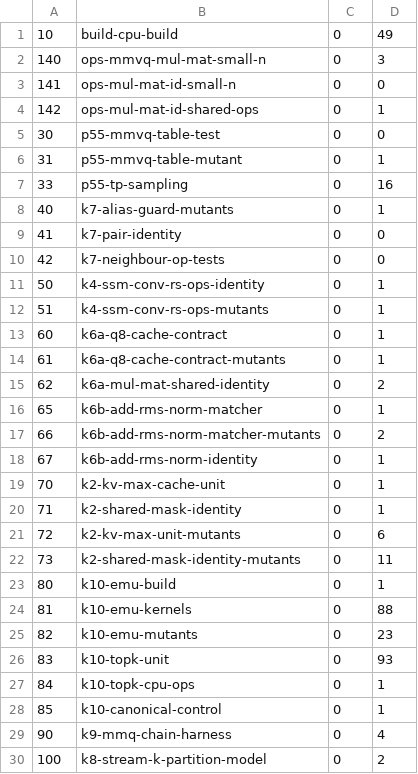
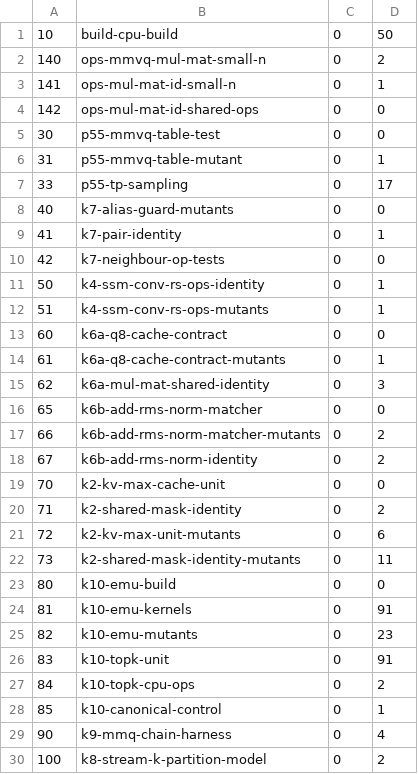
Before and after one commit to Xanewok/llama.cpp, a TSV file: codex/stack10/mac-evidence/stages.tsv, drawn as a sheet; only a part is shown; the diff covers the shown part only.

Commit message:
codex: stack10 full Mac run evidence at 2df562da7 (K11a query-based debug check)

```diff
--- a/codex/stack10/mac-evidence/stages.tsv
+++ b/codex/stack10/mac-evidence/stages.tsv
@@ -1,10 +1,10 @@
-10	build-cpu-build	0	49
-140	ops-mmvq-mul-mat-small-n	0	3
-141	ops-mul-mat-id-small-n	0	0
-142	ops-mul-mat-id-shared-ops	0	1
+10	build-cpu-build	0	50
+140	ops-mmvq-mul-mat-small-n	0	2
+141	ops-mul-mat-id-small-n	0	1
+142	ops-mul-mat-id-shared-ops	0	0
 30	p55-mmvq-table-test	0	0
 31	p55-mmvq-table-mutant	0	1
-33	p55-tp-sampling	0	16
-40	k7-alias-guard-mutants	0	1
-41	k7-pair-identity	0	0
+33	p55-tp-sampling	0	17
+40	k7-alias-guard-mutants	0	0
+41	k7-pair-identity	0	1
 42	k7-neighbour-op-tests	0	0
@@ -12,17 +12,17 @@
 51	k4-ssm-conv-rs-ops-mutants	0	1
-60	k6a-q8-cache-contract	0	1
+60	k6a-q8-cache-contract	0	0
 61	k6a-q8-cache-contract-mutants	0	1
-62	k6a-mul-mat-shared-identity	0	2
-65	k6b-add-rms-norm-matcher	0	1
+62	k6a-mul-mat-shared-identity	0	3
+65	k6b-add-rms-norm-matcher	0	0
 66	k6b-add-rms-norm-matcher-mutants	0	2
-67	k6b-add-rms-norm-identity	0	1
-70	k2-kv-max-cache-unit	0	1
-71	k2-shared-mask-identity	0	1
+67	k6b-add-rms-norm-identity	0	2
+70	k2-kv-max-cache-unit	0	0
+71	k2-shared-mask-identity	0	2
 72	k2-kv-max-unit-mutants	0	6
 73	k2-shared-mask-identity-mutants	0	11
-80	k10-emu-build	0	1
-81	k10-emu-kernels	0	88
+80	k10-emu-build	0	0
+81	k10-emu-kernels	0	91
 82	k10-emu-mutants	0	23
-83	k10-topk-unit	0	93
-84	k10-topk-cpu-ops	0	1
+83	k10-topk-unit	0	91
+84	k10-topk-cpu-ops	0	2
 85	k10-canonical-control	0	1
```
Also changed, not shown: 7 edited cells elsewhere in this file, 15 other files.
